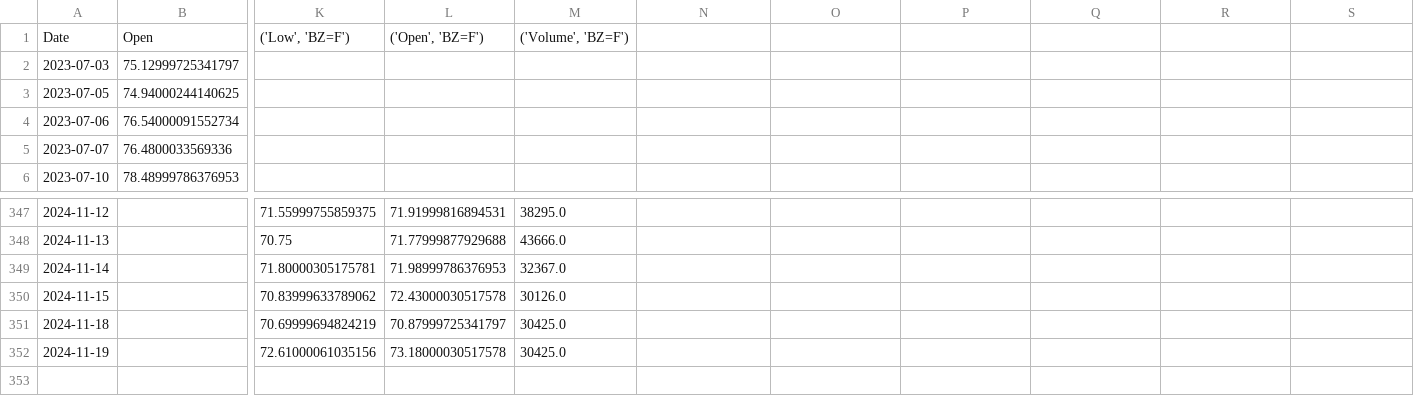
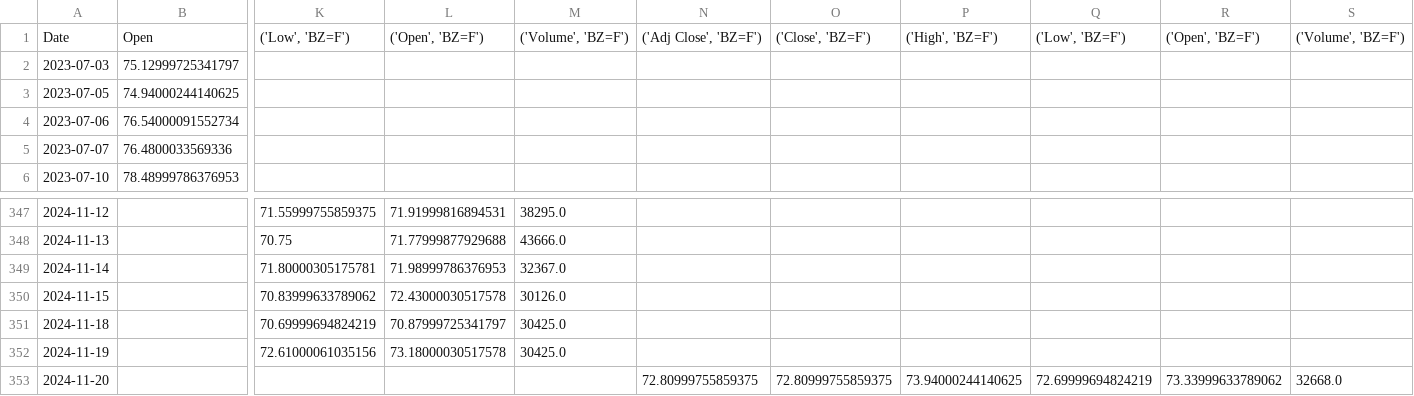
Before and after one commit to wratislavian/minervini-analysis, a CSV file: BZ=F_data.csv, drawn as a sheet; only a part is shown, gaps mark what is left out; rows hold the shown columns only; the diff names each change by its address in the sheet, - before the commit and + after, or states it on an @@ line.

```diff
--- a/BZ=F_data.csv
+++ b/BZ=F_data.csv
-N1: (empty)
+N1: ('Adj Close', 'BZ=F')
-O1: (empty)
+O1: ('Close', 'BZ=F')
-P1: (empty)
+P1: ('High', 'BZ=F')
-Q1: (empty)
+Q1: ('Low', 'BZ=F')
-R1: (empty)
+R1: ('Open', 'BZ=F')
-S1: (empty)
+S1: ('Volume', 'BZ=F')
+row 353: 2024-11-20 |  |  |  |  | 72.80999755859375 | 72.80999755859375 | 73.94000244140625 | 72.69999694824219 | 73.33999633789062 | 32668.0
```
Also changed, not shown: DNP.WA_data.csv, GOOGL_data.csv, 25 other files.
